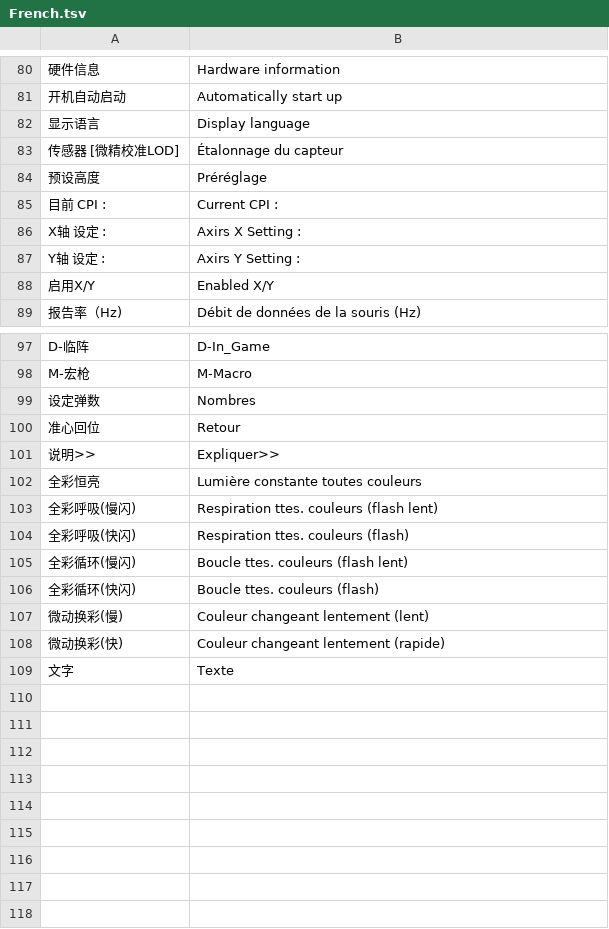
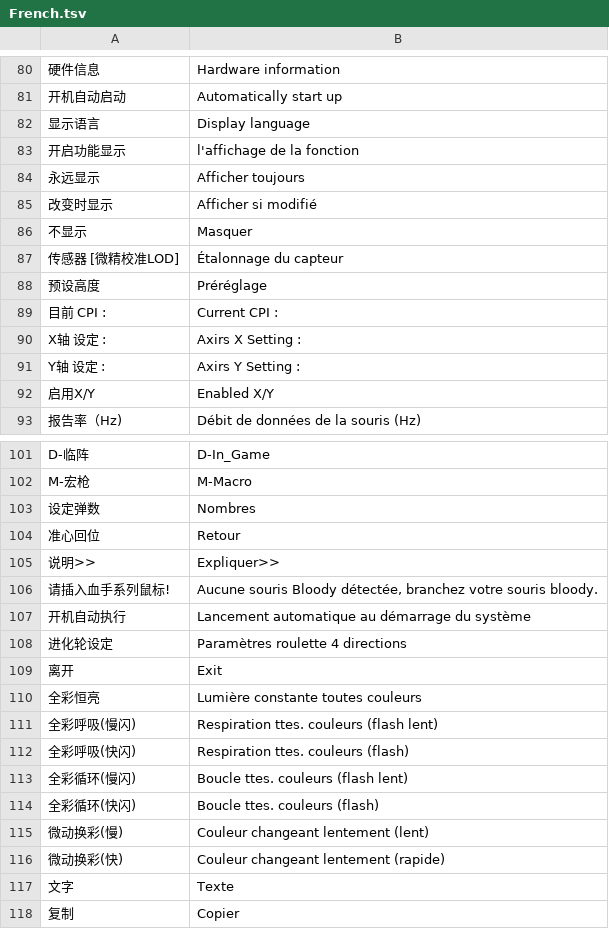
Before and after one commit to asukaminato0721/bloody_a90, a TSV file: src/i18n/French.tsv, drawn as a sheet; only a part is shown, gaps mark what is left out; the diff names each change by its address in the sheet, - before the commit and + after, or states it on an @@ line.

```diff
--- a/src/i18n/French.tsv
+++ b/src/i18n/French.tsv
+row 83: 开启功能显示 | l'affichage de la fonction
+row 84: 永远显示 | Afficher toujours
+row 85: 改变时显示 | Afficher si modifié
+row 86: 不显示 | Masquer
+row 106: 请插入血手系列鼠标! | Aucune souris Bloody détectée, branchez votre souris bloody.
+row 107: 开机自动执行 | Lancement automatique au démarrage du système
+row 108: 进化轮设定 | Paramètres roulette 4 directions
+row 109: 离开 | Exit
+row 118: 复制 | Copier
```
Also changed, not shown: src/i18n/ChineseT.tsv, src/i18n/English.tsv, 28 other files.
